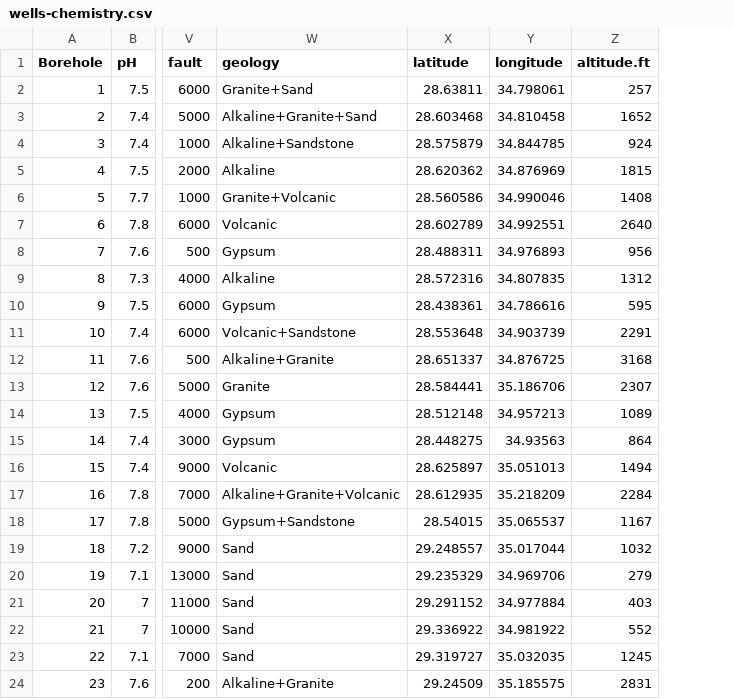
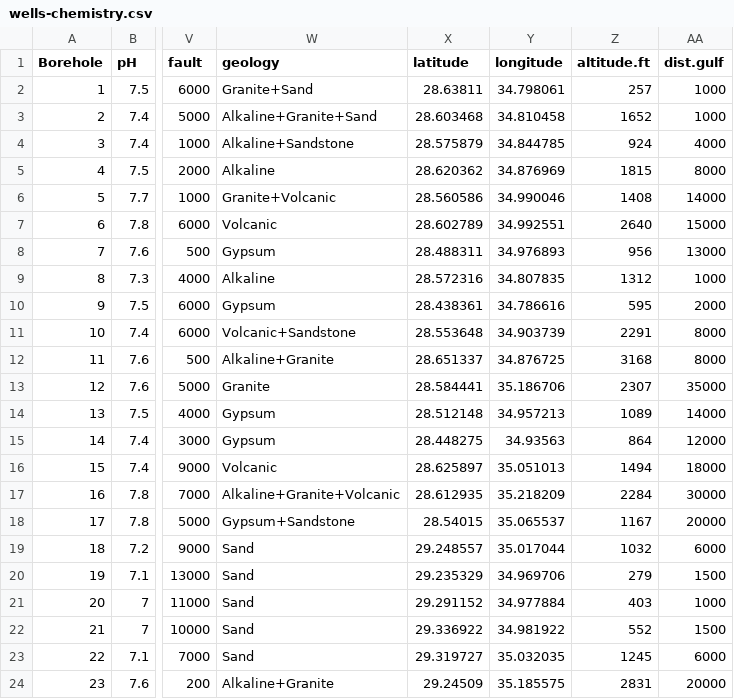
Before and after one commit to peytonurquhart/WSU_STAT_419, a CSV file: datasets/o-well/wells-chemistry.csv, drawn as a sheet; only a part is shown, gaps mark what is left out; the diff names each change by its address in the sheet, - before the commit and + after, or states it on an @@ line.

Commit message:
added dist.gulf

```diff
--- a/datasets/o-well/wells-chemistry.csv
+++ b/datasets/o-well/wells-chemistry.csv
+column AA (dist.gulf), rows 2-24: 1000 | 1000 | 4000 | 8000 | 14000 | 15000 | 13000 | 1000 | 2000 | 8000 | 8000 | 35000 | 14000 | 12000 | 18000 | 30000 | 20000 | 6000 | 1500 | 1000 | 1500 | 6000 | 20000
```
Also changed, not shown: datasets/o-well/wells-metals.csv, 6 other files.
